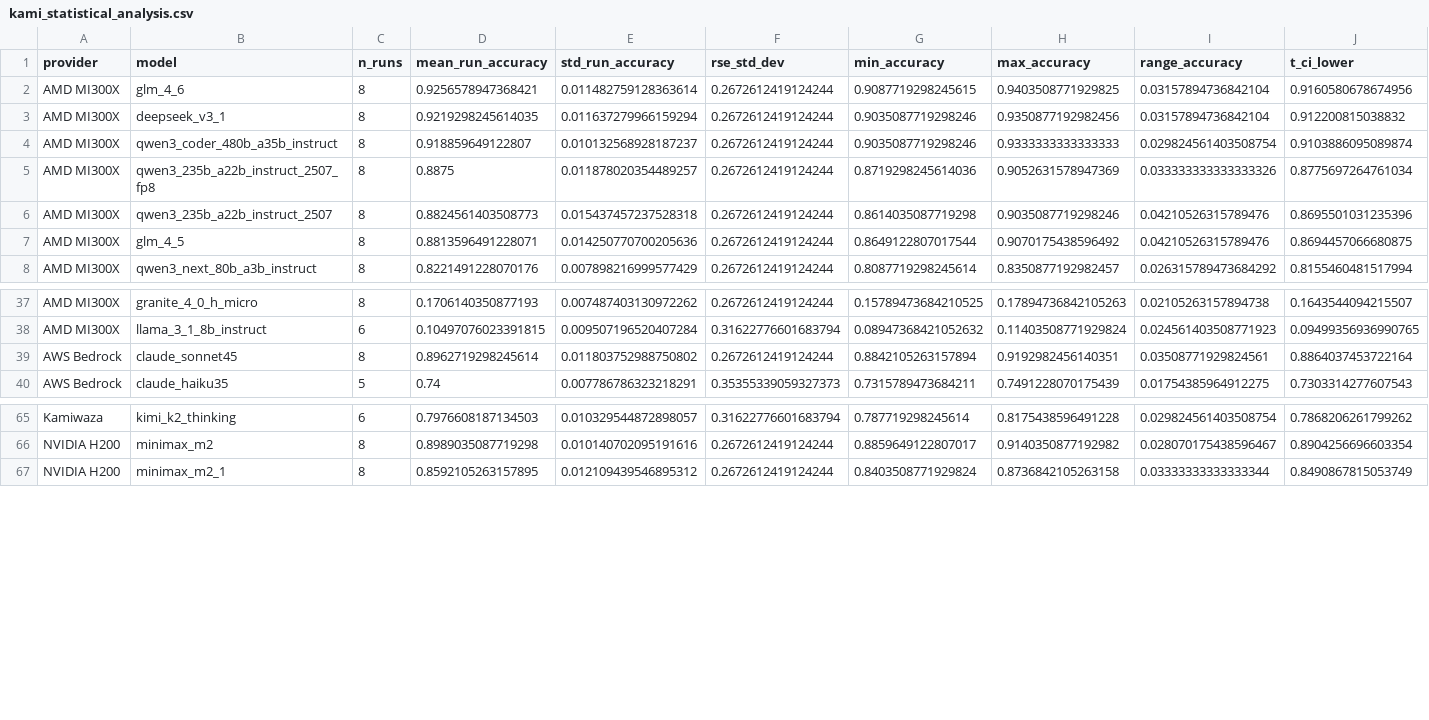
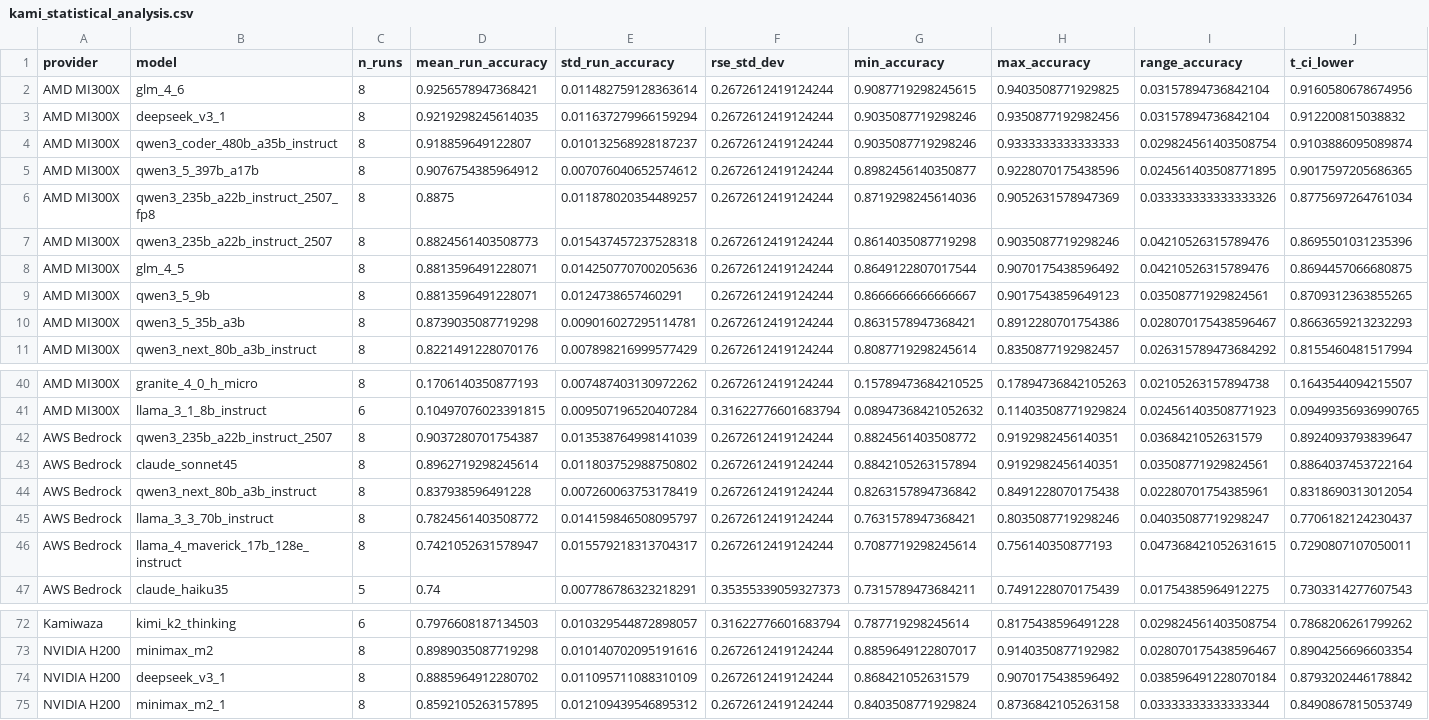
Before and after one commit to kamiwaza-ai/kamiwaza-docs, a CSV file: docs/static/papers/kami_statistical_analysis.csv, drawn as a sheet; only a part is shown, gaps mark what is left out; rows hold the shown columns only; the diff names each change by its address in the sheet, - before the commit and + after, or states it on an @@ line.

```diff
--- a/docs/static/papers/kami_statistical_analysis.csv
+++ b/docs/static/papers/kami_statistical_analysis.csv
+row 5: AMD MI300X | qwen3_5_397b_a17b | 8 | 0.9076754385964912 | 0.007076040652574612 | 0.2672612419124244 | 0.8982456140350877 | 0.9228070175438596 | 0.024561403508771895 | 0.9017597205686365
+row 9: AMD MI300X | qwen3_5_9b | 8 | 0.8813596491228071 | 0.0124738657460291 | 0.2672612419124244 | 0.8666666666666667 | 0.9017543859649123 | 0.03508771929824561 | 0.8709312363855265
+row 10: AMD MI300X | qwen3_5_35b_a3b | 8 | 0.8739035087719298 | 0.009016027295114781 | 0.2672612419124244 | 0.8631578947368421 | 0.8912280701754386 | 0.028070175438596467 | 0.8663659213232293
+row 42: AWS Bedrock | qwen3_235b_a22b_instruct_2507 | 8 | 0.9037280701754387 | 0.013538764998141039 | 0.2672612419124244 | 0.8824561403508772 | 0.9192982456140351 | 0.0368421052631579 | 0.8924093793839647
+row 44: AWS Bedrock | qwen3_next_80b_a3b_instruct | 8 | 0.837938596491228 | 0.007260063753178419 | 0.2672612419124244 | 0.8263157894736842 | 0.8491228070175438 | 0.02280701754385961 | 0.8318690313012054
+row 45: AWS Bedrock | llama_3_3_70b_instruct | 8 | 0.7824561403508772 | 0.014159846508095797 | 0.2672612419124244 | 0.7631578947368421 | 0.8035087719298246 | 0.04035087719298247 | 0.7706182124230437
+row 46: AWS Bedrock | llama_4_maverick_17b_128e_instruct | 8 | 0.7421052631578947 | 0.015579218313704317 | 0.2672612419124244 | 0.7087719298245614 | 0.756140350877193 | 0.047368421052631615 | 0.7290807107050011
+row 74: NVIDIA H200 | deepseek_v3_1 | 8 | 0.8885964912280702 | 0.011095711088310109 | 0.2672612419124244 | 0.868421052631579 | 0.9070175438596492 | 0.038596491228070184 | 0.8793202446178842
```
Also changed, not shown: 1 other file.
